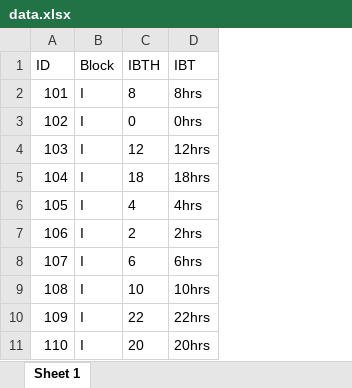
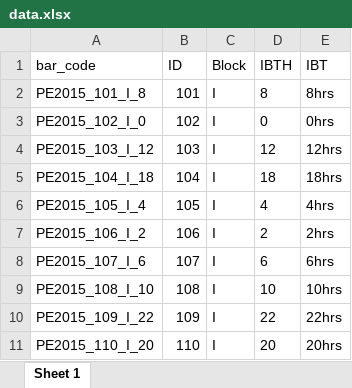
Before and after one commit to Flavjack/plex, an Excel workbook: img/files/data.xlsx, sheet Sheet 1, drawn as a sheet; only a part is shown; values as stored, in another font and other column widths than the file's, no borders; the diff names each change by its address in the sheet, - before the commit and + after, or states it on an @@ line.

```diff
--- a/img/files/data.xlsx (sheet Sheet 1)
+++ b/img/files/data.xlsx (sheet Sheet 1)
+column A (bar_code), rows 2-11: PE2015_101_I_8 | PE2015_102_I_0 | PE2015_103_I_12 | PE2015_104_I_18 | PE2015_105_I_4 | PE2015_106_I_2 | PE2015_107_I_6 | PE2015_108_I_10 | PE2015_109_I_22 | PE2015_110_I_20
```
Also changed, not shown: 12 other files.
